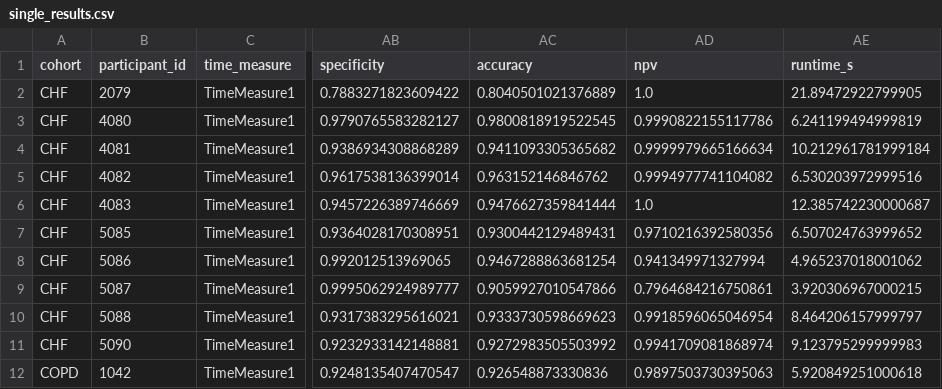
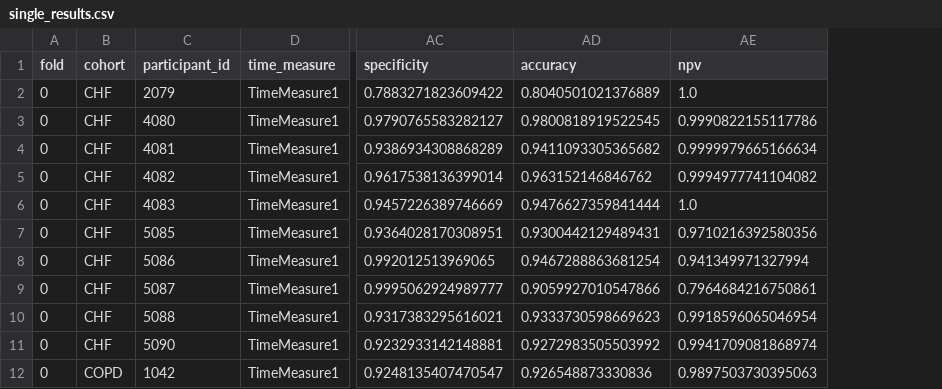
Before and after one commit to mobilise-d/mobgap_validation, a CSV file: results/gsd/free_living/GsdAdaptiveIonescu/single_results.csv, drawn as a sheet; only a part is shown, gaps mark what is left out; removed rows and columns are numbered as before the commit, all else as after; the diff names each change by its address in the sheet, - before the commit and + after, or states it on an @@ line.

```diff
--- a/results/gsd/free_living/GsdAdaptiveIonescu/single_results.csv
+++ b/results/gsd/free_living/GsdAdaptiveIonescu/single_results.csv
+column A (fold), rows 2-12: all 0
-column AE (runtime_s), rows 2-12: 21.89472922799905 | 6.241199494999819 | 10.212961781999184 | 6.530203972999516 | 12.385742230000687 | 6.507024763999652 | 4.965237018001062 | 3.920306967000215 | 8.464206157999797 | 9.123795299999983 | 5.920849251000618
```
Also changed, not shown: results/gsd/free_living/GsdIluz/single_results.csv, results/gsd/free_living/GsdIluz_orig_peak/single_results.csv, 53 other files.
